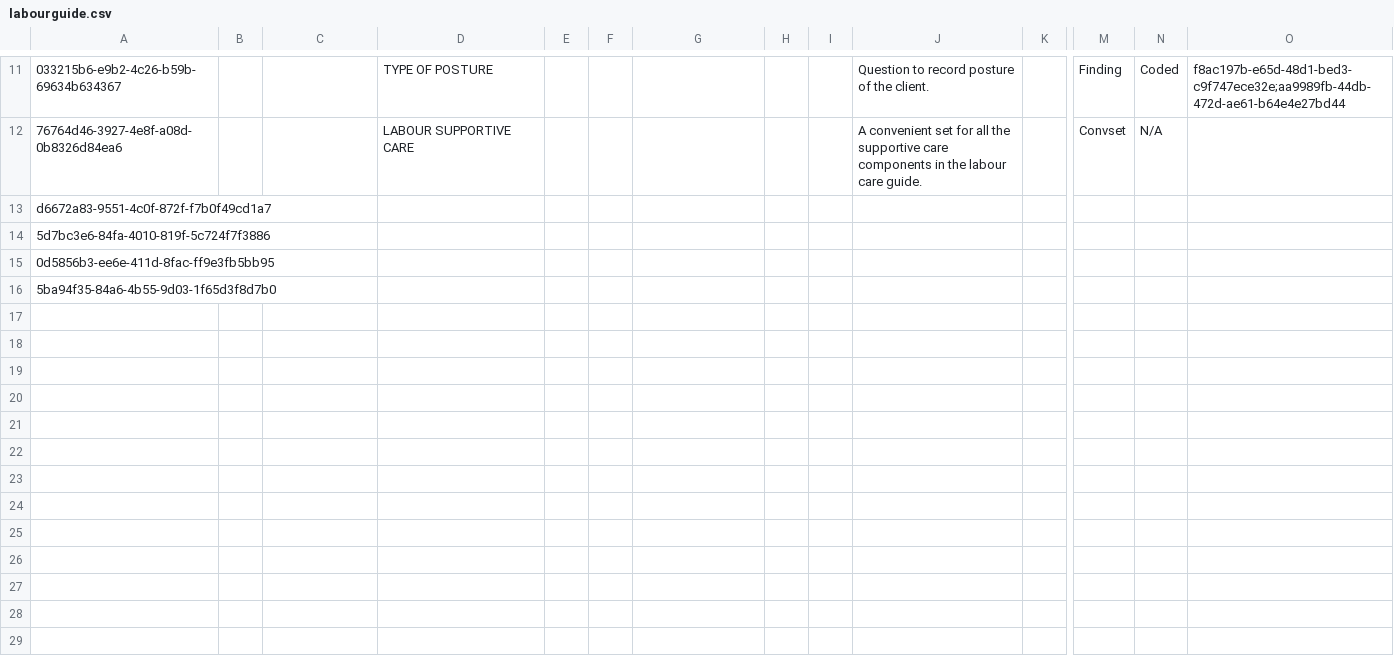
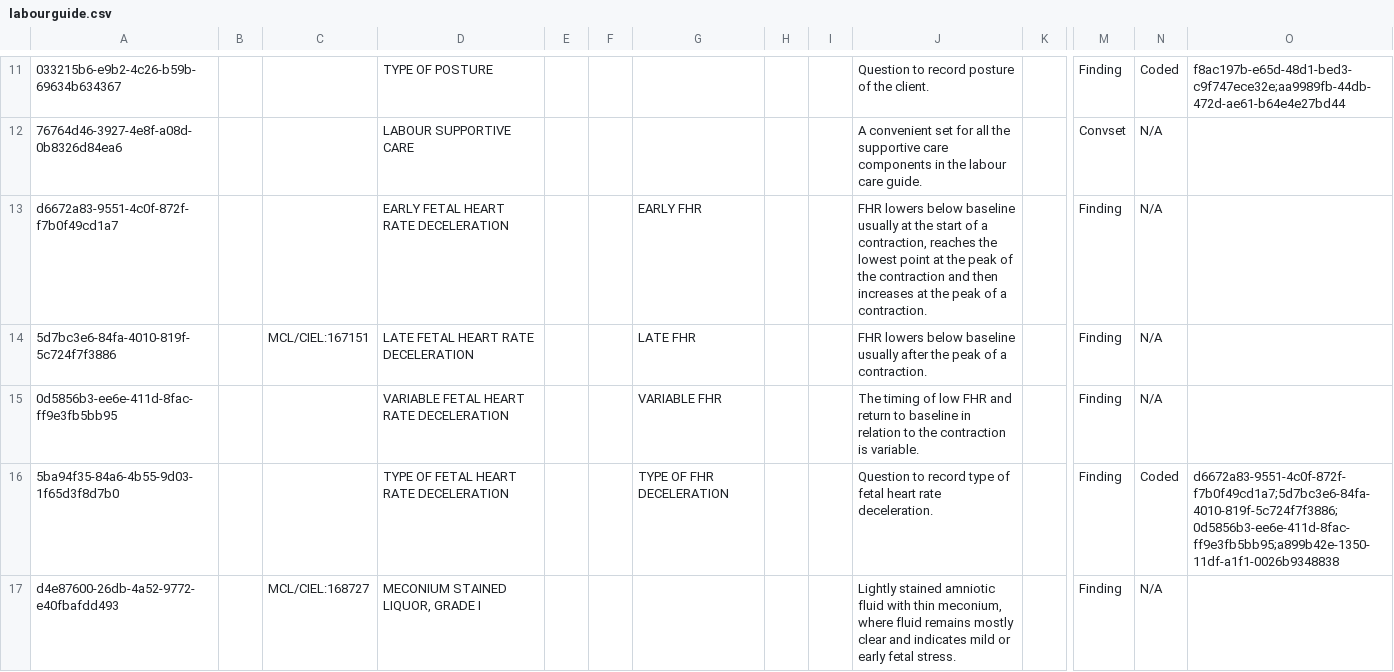
Before and after one commit to Kipkemoii/openmrs-content-amrs, a CSV file: configuration/backend_configuration/concepts/labourguide.csv, drawn as a sheet; only a part is shown, gaps mark what is left out; rows hold the shown columns only; the diff covers the shown part only; the diff names each change by its address in the sheet, - before the commit and + after, or states it on an @@ line.

```diff
--- a/configuration/backend_configuration/concepts/labourguide.csv
+++ b/configuration/backend_configuration/concepts/labourguide.csv
-D13: (empty)
+D13: EARLY FETAL HEART RATE DECELERATION
-G13: (empty)
+G13: EARLY FHR
-J13: (empty)
+J13: FHR lowers below baseline usually at the start of a contraction, reaches the lowest point at the peak of the contraction and then increases at the peak of a contraction.
-M13:M16: (empty)
+M13:M16: Finding
-N13:N15: (empty)
+N13:N15: N/A
-C14: (empty)
+C14: MCL/CIEL:167151
-D14: (empty)
+D14: LATE FETAL HEART RATE DECELERATION
-G14: (empty)
+G14: LATE FHR
-J14: (empty)
+J14: FHR lowers below baseline usually after the peak of a contraction.
-D15: (empty)
+D15: VARIABLE FETAL HEART RATE DECELERATION
-G15: (empty)
+G15: VARIABLE FHR
-J15: (empty)
+J15: The timing of low FHR and return to baseline in relation to the contraction is variable.
-D16: (empty)
+D16: TYPE OF FETAL HEART RATE DECELERATION
-G16: (empty)
+G16: TYPE OF FHR DECELERATION
-J16: (empty)
+J16: Question to record type of fetal heart rate deceleration.
-N16: (empty)
+N16: Coded
-O16: (empty)
+O16: d6672a83-9551-4c0f-872f-f7b0f49cd1a7;5d7bc3e6-84fa-4010-819f-5c724f7f3886;0d5856b3-ee6e-411d-8fac-ff9e3fb5bb95;a899b42e-1350-11df-a1f1-0026b9348838
+row 17: d4e87600-26db-4a52-9772-e40fbafdd493 |  | MCL/CIEL:168727 | MECONIUM STAINED LIQUOR, GRADE I |  |  |  |  |  | Lightly stained amniotic fluid with thin meconium, where fluid remains mostly clear and indicates mild or early fetal stress. |  | Finding | N/A
```
Also changed, not shown: 23 added rows elsewhere in this file, configuration/backend_configuration/conceptsets/supportivecare.csv, 5 other files.
